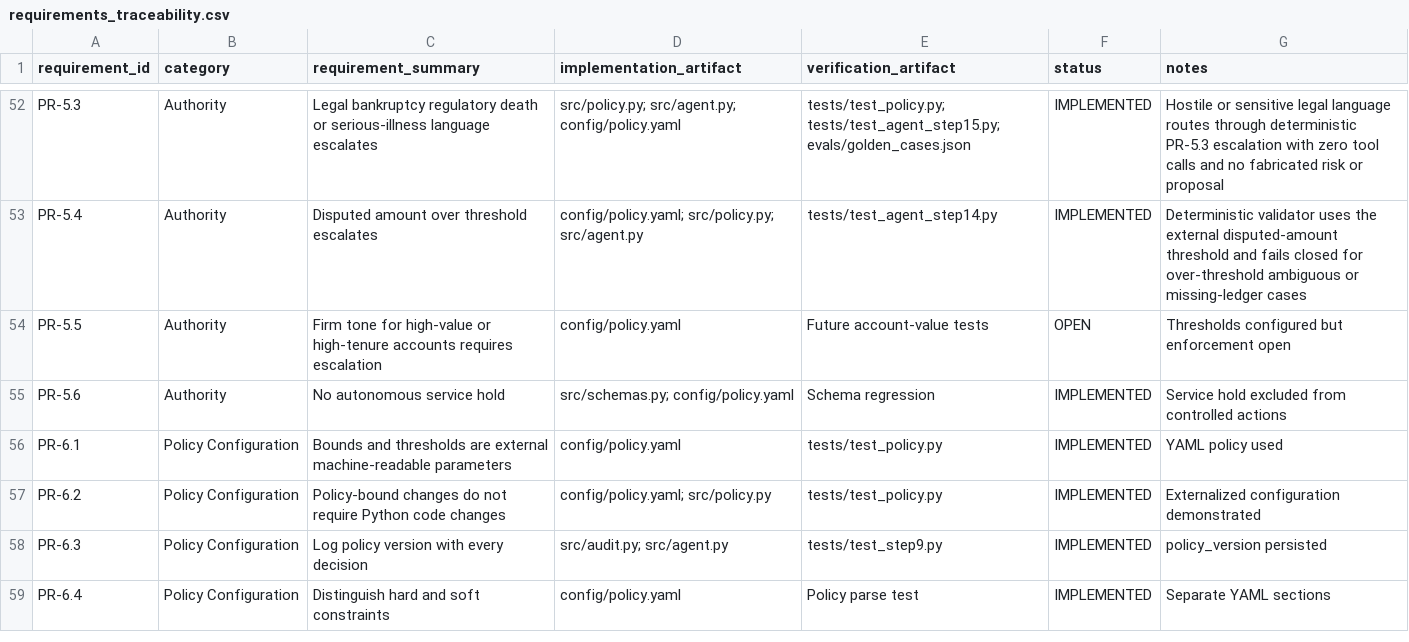
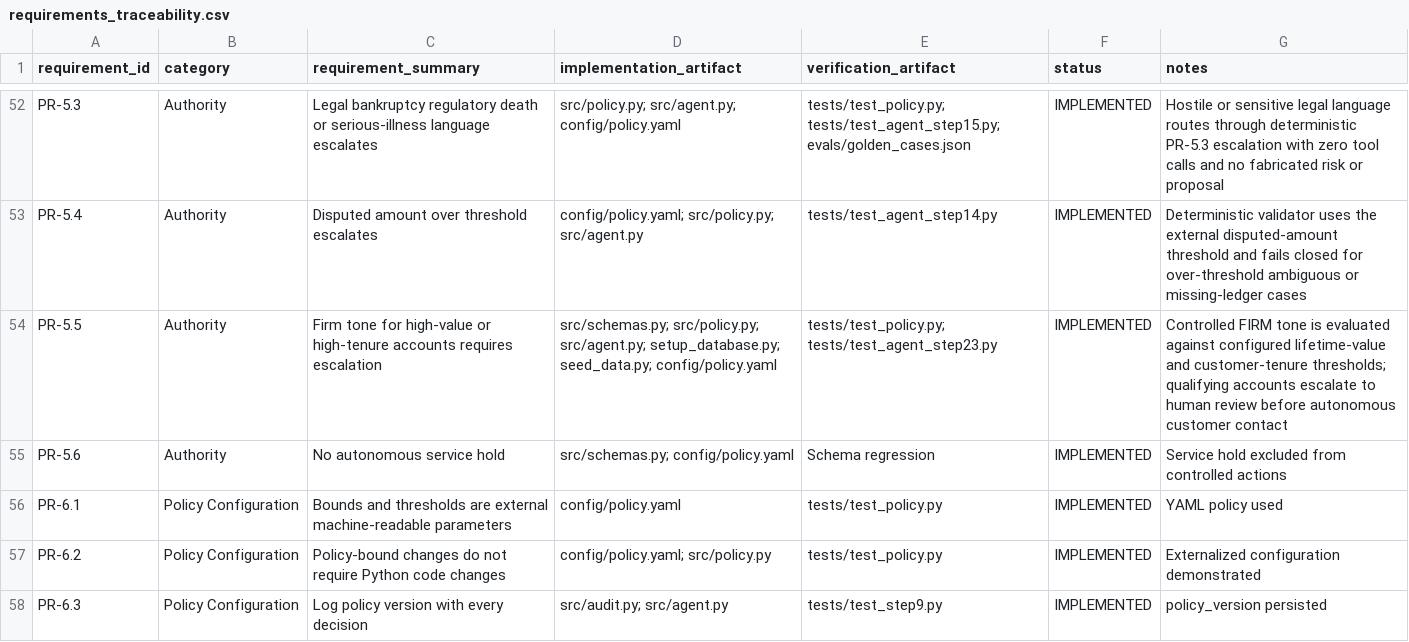
Before and after one commit to jules-ml/cleartide-agent, a CSV file: docs/requirements_traceability.csv, drawn as a sheet; only a part is shown, gaps mark what is left out; the shorter side is filled out with more unchanged rows.

Commit message:
Implement PR-5.5 high-value account tone escalation

```diff
--- a/docs/requirements_traceability.csv
+++ b/docs/requirements_traceability.csv
@@ -53,3 +53,3 @@ PR-5.3,Authority,Legal bankruptcy regulatory death or serious-illness language e
 PR-5.4,Authority,Disputed amount over threshold escalates,config/policy.yaml; src/policy.py; src/agent.py,tests/test_agent_step14.py,IMPLEMENTED,Deterministic validator uses the external disputed-amount threshold and fails closed for over-threshold ambiguous or missing-ledger cases
-PR-5.5,Authority,Firm tone for high-value or high-tenure accounts requires escalation,config/policy.yaml,Future account-value tests,OPEN,Thresholds configured but enforcement open
+PR-5.5,Authority,Firm tone for high-value or high-tenure accounts requires escalation,src/schemas.py; src/policy.py; src/agent.py; setup_database.py; seed_data.py; config/policy.yaml,tests/test_policy.py; tests/test_agent_step23.py,IMPLEMENTED,Controlled FIRM tone is evaluated against configured lifetime-value and customer-tenure thresholds; qualifying accounts escalate to human review before autonomous customer contact
 PR-5.6,Authority,No autonomous service hold,src/schemas.py; config/policy.yaml,Schema regression,IMPLEMENTED,Service hold excluded from controlled actions
```
Also changed, not shown: 7 other files.
